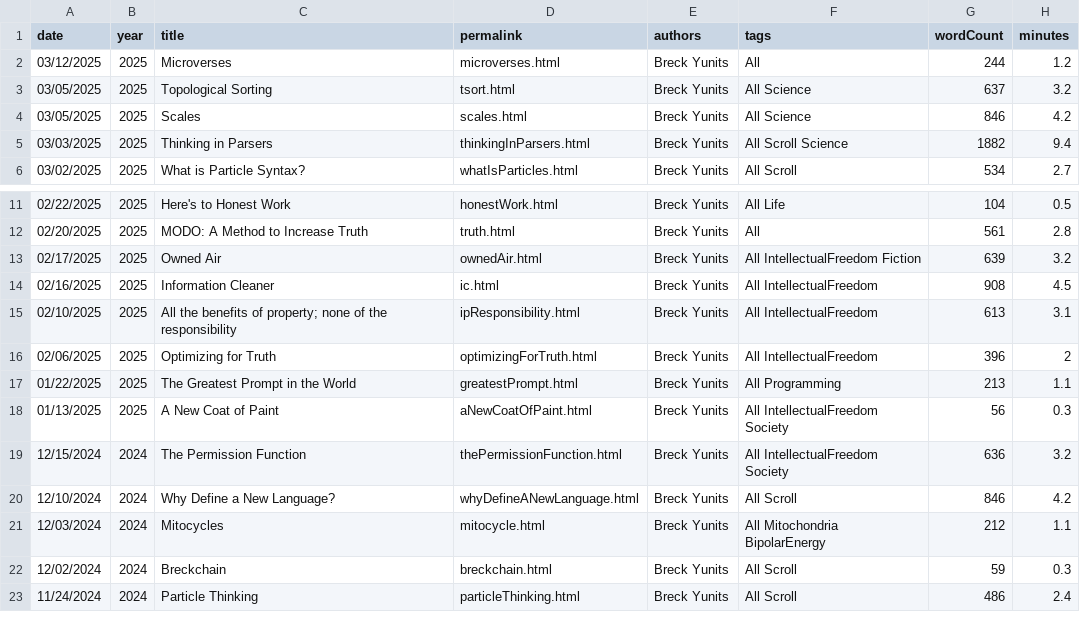
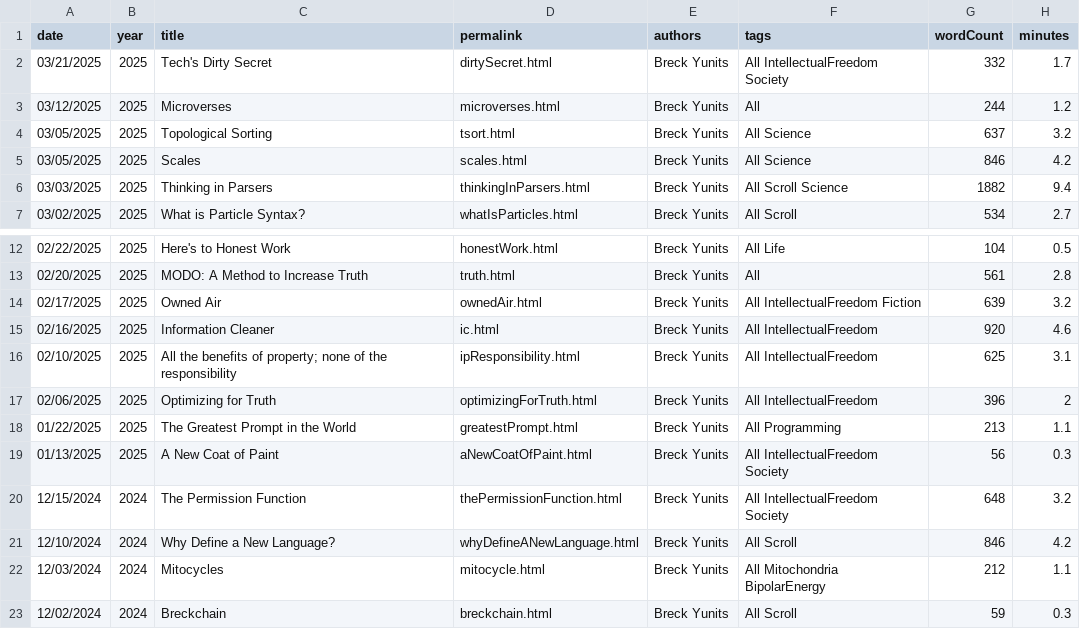
Before and after one commit to breck7/breckyunits.com, a CSV file: posts.csv, drawn as a sheet; only a part is shown, gaps mark what is left out; the shorter side is filled out with more unchanged rows.

Commit message:
Deploying to wws from @ breck7/breckyunits.com@e01ff8819c2dd562a31b0f35010494f70ee3c476 🚀

```diff
--- a/posts.csv
+++ b/posts.csv
@@ -1,2 +1,3 @@
 date,year,title,permalink,authors,tags,wordCount,minutes
+03/21/2025,2025,Tech's Dirty Secret,dirtySecret.html,Breck Yunits,All IntellectualFreedom Society,332,1.7
 03/12/2025,2025,Microverses,microverses.html,Breck Yunits,All,244,1.2
@@ -13,4 +14,4 @@ date,year,title,permalink,authors,tags,wordCount,minutes
 02/17/2025,2025,Owned Air,ownedAir.html,Breck Yunits,All IntellectualFreedom Fiction,639,3.2
-02/16/2025,2025,Information Cleaner,ic.html,Breck Yunits,All IntellectualFreedom,908,4.5
-02/10/2025,2025,All the benefits of property; none of the responsibility,ipResponsibility.html,Breck Yunits,All IntellectualFreedom,613,3.1
+02/16/2025,2025,Information Cleaner,ic.html,Breck Yunits,All IntellectualFreedom,920,4.6
+02/10/2025,2025,All the benefits of property; none of the responsibility,ipResponsibility.html,Breck Yunits,All IntellectualFreedom,625,3.1
 02/06/2025,2025,Optimizing for Truth,optimizingForTruth.html,Breck Yunits,All IntellectualFreedom,396,2
@@ -18,3 +19,3 @@ date,year,title,permalink,authors,tags,wordCount,minutes
 01/13/2025,2025,A New Coat of Paint,aNewCoatOfPaint.html,Breck Yunits,All IntellectualFreedom Society,56,0.3
-12/15/2024,2024,The Permission Function,thePermissionFunction.html,Breck Yunits,All IntellectualFreedom Society,636,3.2
+12/15/2024,2024,The Permission Function,thePermissionFunction.html,Breck Yunits,All IntellectualFreedom Society,648,3.2
 12/10/2024,2024,Why Define a New Language?,whyDefineANewLanguage.html,Breck Yunits,All Scroll,846,4.2
```
Also changed, not shown: parserUsage.csv, posts.tsv, 41 other files.
